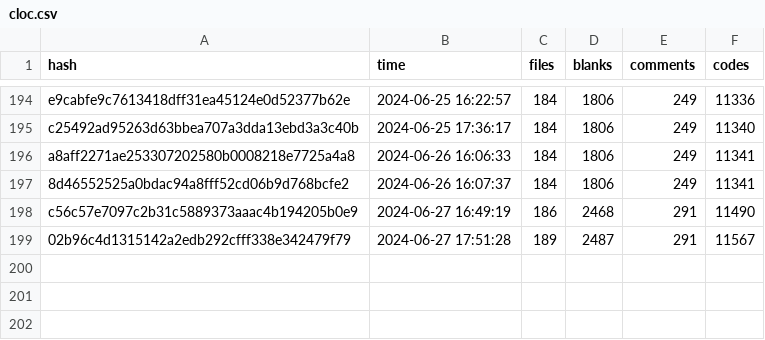
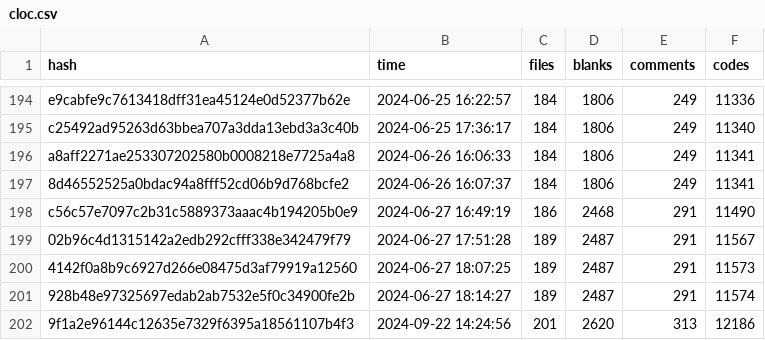
Before and after one commit to Yin-Jinlong/h-ui, a CSV file: docs/public/cloc.csv, drawn as a sheet; only a part is shown, gaps mark what is left out.

Commit message:
docs: 更新统计

```diff
--- a/docs/public/cloc.csv
+++ b/docs/public/cloc.csv
@@ -199 +199,4 @@ c56c57e7097c2b31c5889373aaac4b194205b0e9,2024-06-27 16:49:19,186,2468,291,11490
 02b96c4d1315142a2edb292cfff338e342479f79,2024-06-27 17:51:28,189,2487,291,11567
+4142f0a8b9c6927d266e08475d3af79919a12560,2024-06-27 18:07:25,189,2487,291,11573
+928b48e97325697edab2ab7532e5f0c34900fe2b,2024-06-27 18:14:27,189,2487,291,11574
+9f1a2e96144c12635e7329f6395a18561107b4f3,2024-09-22 14:24:56,201,2620,313,12186
```
